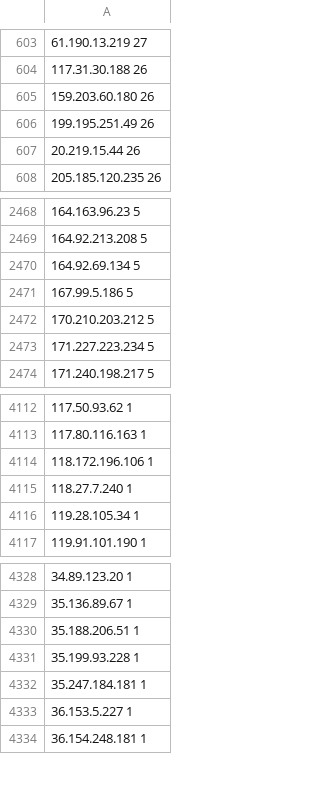
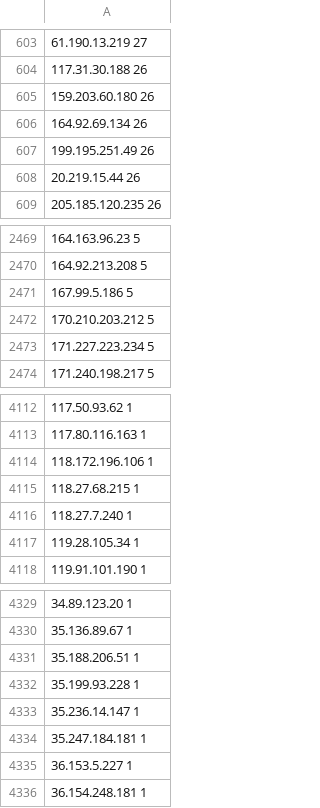
Before and after one commit to free-utils-web/shield-ipsets, a CSV file: refs/zzz/logs/ssh.csv, drawn as a sheet; only a part is shown, gaps mark what is left out; removed rows and columns are numbered as before the commit, all else as after; the diff names each change by its address in the sheet, - before the commit and + after, or states it on an @@ line.

```diff
--- a/refs/zzz/logs/ssh.csv
+++ b/refs/zzz/logs/ssh.csv
+row 606: 164.92.69.134 26
-row 2470: 164.92.69.134 5
+row 4115: 118.27.68.215 1
+row 4333: 35.236.14.147 1
```
Also changed, not shown: 1 other file.
